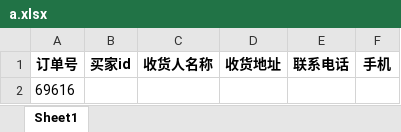
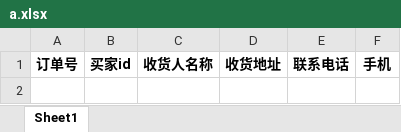
Before and after one commit to Ygjp/ExcelMat, an Excel workbook: a.xlsx, sheet Sheet1, drawn as a sheet; values as stored, in another font and other column widths than the file's, no borders; the diff names each change by its address in the sheet, - before the commit and + after, or states it on an @@ line.

Commit message:
样例表格

```diff
--- a/a.xlsx (sheet Sheet1)
+++ b/a.xlsx (sheet Sheet1)
-row 2: 69616
```
